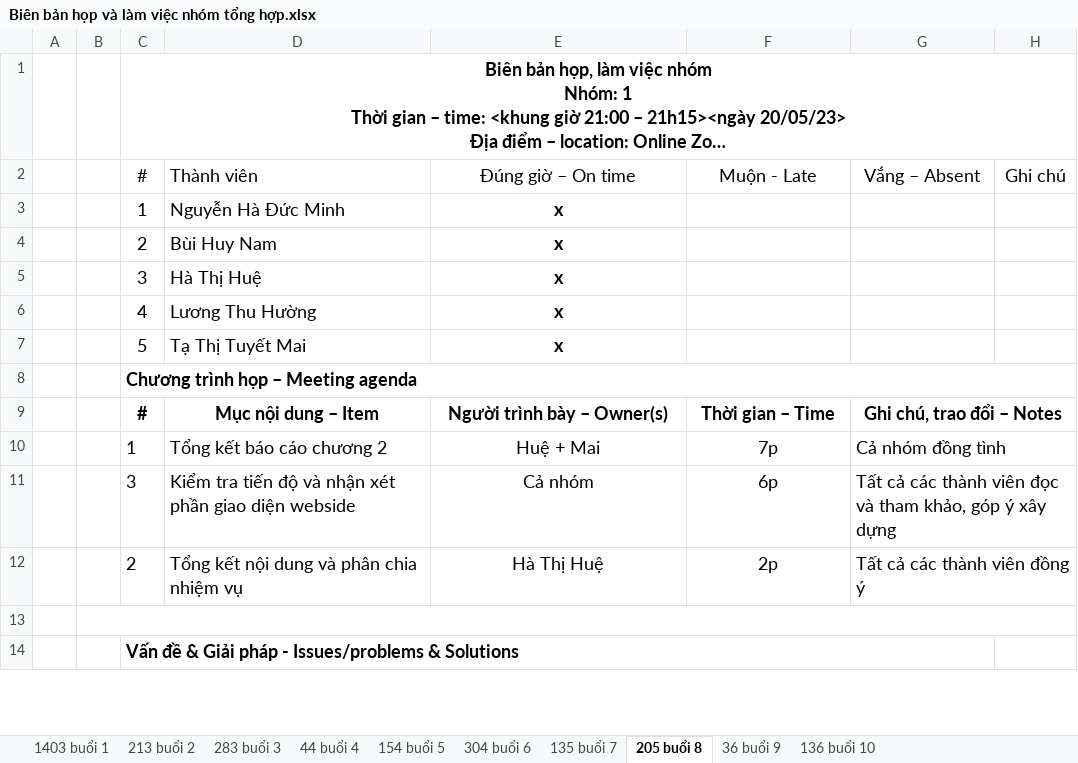
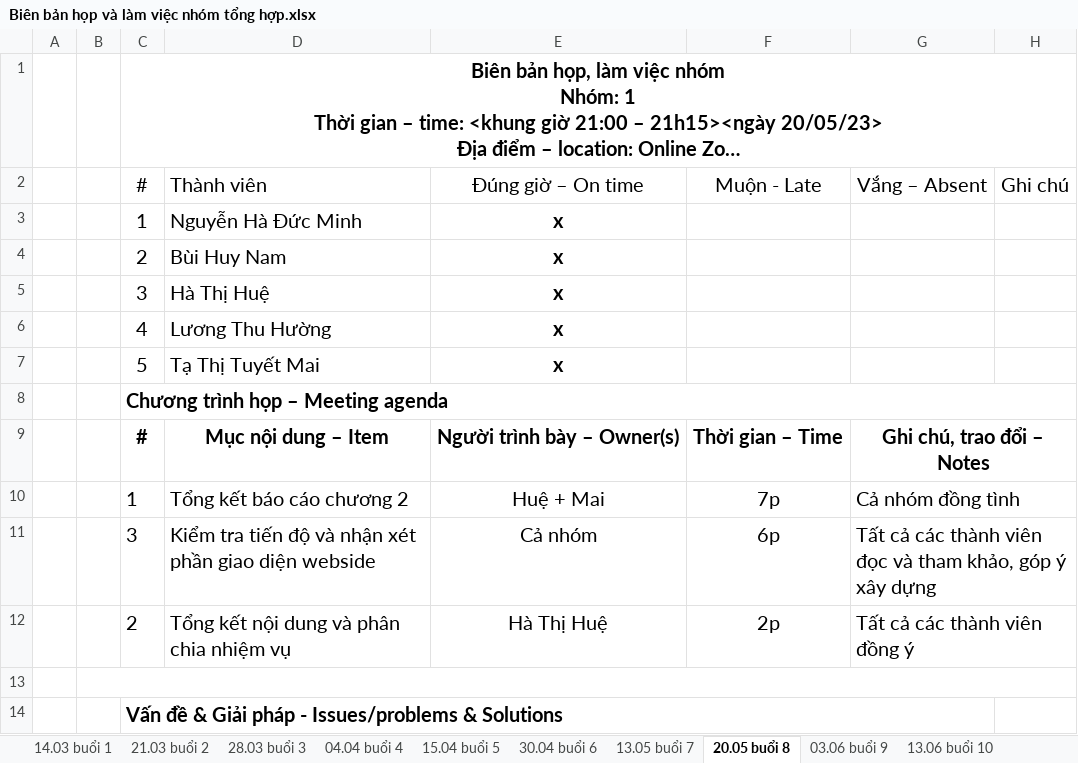
Before and after one commit to BuiHuyNam/TTCSN_Group1_HaUI, an Excel workbook: Biên bản họp và làm việc nhóm/Biên bản họp và làm việc nhóm tổng hợp.xlsx, sheet 20.05 buổi 8, drawn as a sheet; only a part is shown; long unchanged cells end in …; values as stored, in another font and other column widths than the file's, no borders; the diff covers the shown part only; the diff names each change by its address in the sheet, - before the commit and + after, or states it on an @@ line.

```diff
--- a/Biên bản họp và làm việc nhóm/Biên bản họp và làm việc nhóm tổng hợp.xlsx (sheet 20.05 buổi 8)
+++ b/Biên bản họp và làm việc nhóm/Biên bản họp và làm việc nhóm tổng hợp.xlsx (sheet 20.05 buổi 8)
-sheet tab: 1403 buổi 1
+sheet tab: 14.03 buổi 1
-sheet tab: 213 buổi 2
+sheet tab: 21.03 buổi 2
-sheet tab: 283 buổi 3
+sheet tab: 28.03 buổi 3
-sheet tab: 44 buổi 4
+sheet tab: 04.04 buổi 4
-sheet tab: 154 buổi 5
+sheet tab: 15.04 buổi 5
-sheet tab: 304 buổi 6
+sheet tab: 30.04 buổi 6
-sheet tab: 135 buổi 7
+sheet tab: 13.05 buổi 7
-sheet tab: 205 buổi 8
+sheet tab: 20.05 buổi 8
-sheet tab: 36 buổi 9
+sheet tab: 03.06 buổi 9
-sheet tab: 136 buổi 10
+sheet tab: 13.06 buổi 10
@@ C1 text size: larger @@
@@ C2:H2 text size: larger @@
@@ C3:E7 text size: larger @@
@@ C8 text size: larger @@
@@ C9:G12 text size: larger @@
@@ C14 text size: larger @@
```
Also changed, not shown: cell formats elsewhere in this sheet, sheet 30.04 buổi 6, sheet 04.04 buổi 4, sheet 13.05 buổi 7, sheet 21.03 buổi 2, sheet 14.03 buổi 1, sheet 03.06 buổi 9, 1 more sheet, 1 other file.
